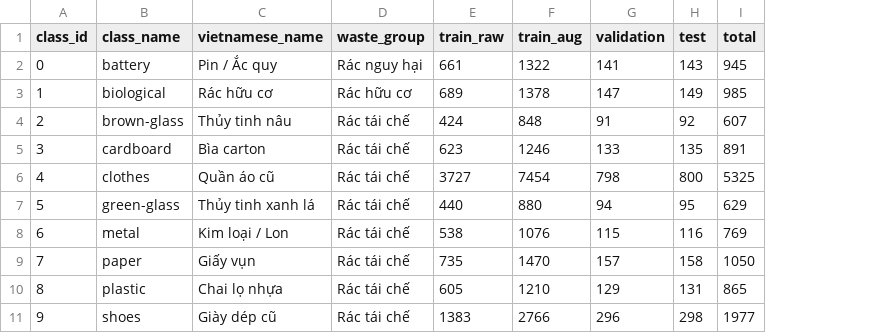
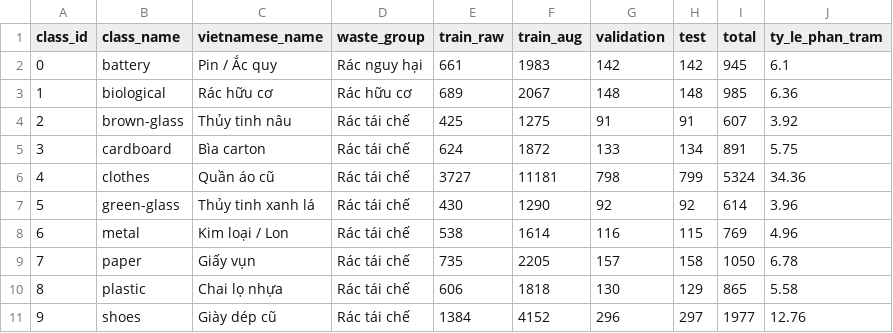
Before and after one commit to LeLyPhucAn/ai-group05-cnn-waste-classification, a CSV file: data/data_statistics.csv, drawn as a sheet; only a part is shown; the diff covers the shown part only; the diff names each change by its address in the sheet, - before the commit and + after, or states it on an @@ line.

Commit message:
refactor(team): merge TV2 preprocessing/augmentation, clean relative paths, organize dataset & demo_samples

```diff
--- a/data/data_statistics.csv
+++ b/data/data_statistics.csv
+column J (ty_le_phan_tram), rows 2-11: 6.1 | 6.36 | 3.92 | 5.75 | 34.36 | 3.96 | 4.96 | 6.78 | 5.58 | 12.76
-F2 (train_aug): 1322
+F2 (train_aug): 1983
-G2 (validation): 141
+G2 (validation): 142
-H2 (test): 143
+H2 (test): 142
-F3 (train_aug): 1378
+F3 (train_aug): 2067
-G3 (validation): 147
+G3 (validation): 148
-H3 (test): 149
+H3 (test): 148
-E4 (train_raw): 424
+E4 (train_raw): 425
-F4 (train_aug): 848
+F4 (train_aug): 1275
-H4 (test): 92
+H4 (test): 91
-E5 (train_raw): 623
+E5 (train_raw): 624
-F5 (train_aug): 1246
+F5 (train_aug): 1872
-H5 (test): 135
+H5 (test): 134
-F6 (train_aug): 7454
+F6 (train_aug): 11181
-H6 (test): 800
+H6 (test): 799
-I6 (total): 5325
+I6 (total): 5324
-E7 (train_raw): 440
+E7 (train_raw): 430
-F7 (train_aug): 880
+F7 (train_aug): 1290
-G7 (validation): 94
+G7 (validation): 92
-H7 (test): 95
+H7 (test): 92
-I7 (total): 629
+I7 (total): 614
-F8 (train_aug): 1076
+F8 (train_aug): 1614
-G8 (validation): 115
+G8 (validation): 116
-H8 (test): 116
+H8 (test): 115
-F9 (train_aug): 1470
+F9 (train_aug): 2205
-E10 (train_raw): 605
+E10 (train_raw): 606
-F10 (train_aug): 1210
+F10 (train_aug): 1818
-G10 (validation): 129
+G10 (validation): 130
-H10 (test): 131
+H10 (test): 129
-E11 (train_raw): 1383
+E11 (train_raw): 1384
-F11 (train_aug): 2766
+F11 (train_aug): 4152
-H11 (test): 298
+H11 (test): 297
```
Also changed, not shown: 14 edited cells elsewhere in this file, 11 other files.
